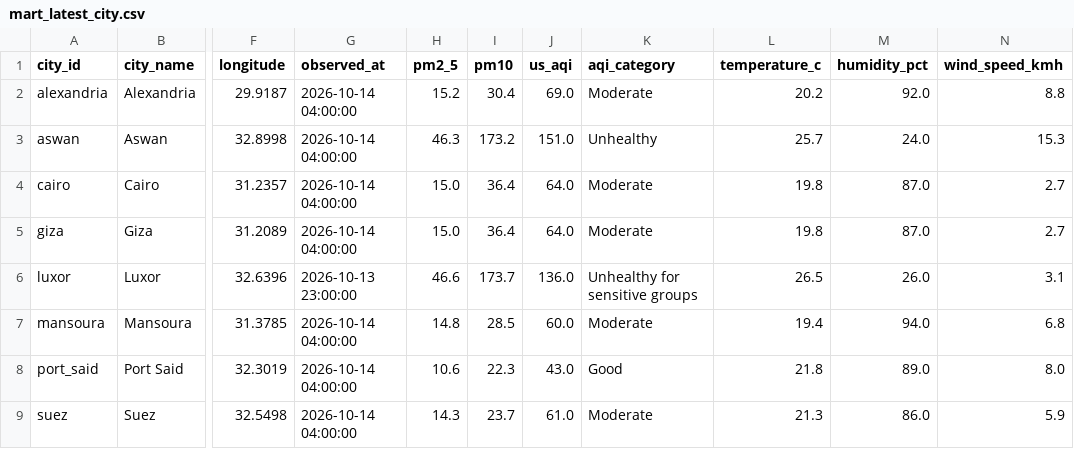
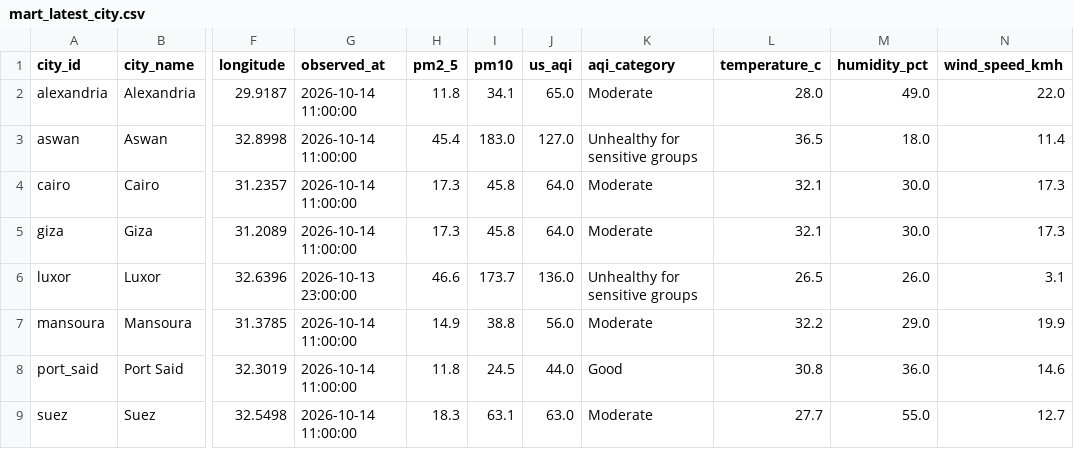
Before and after one commit to mazenelnaghy-code/egypt-air-quality, a CSV file: docs/data/mart_latest_city.csv, drawn as a sheet; only a part is shown, gaps mark what is left out; the diff names each change by its address in the sheet, - before the commit and + after, or states it on an @@ line.

```diff
--- a/docs/data/mart_latest_city.csv
+++ b/docs/data/mart_latest_city.csv
-G2:G5 (observed_at): 2026-10-14 04:00:00
+G2:G5 (observed_at): 2026-10-14 11:00:00
-H2 (pm2_5): 15.2
+H2 (pm2_5): 11.8
-I2 (pm10): 30.4
+I2 (pm10): 34.1
-J2 (us_aqi): 69.0
+J2 (us_aqi): 65.0
-L2 (temperature_c): 20.2
+L2 (temperature_c): 28.0
-M2 (humidity_pct): 92.0
+M2 (humidity_pct): 49.0
-N2 (wind_speed_kmh): 8.8
+N2 (wind_speed_kmh): 22.0
-H3 (pm2_5): 46.3
+H3 (pm2_5): 45.4
-I3 (pm10): 173.2
+I3 (pm10): 183.0
-J3 (us_aqi): 151.0
+J3 (us_aqi): 127.0
-K3 (aqi_category): Unhealthy
+K3 (aqi_category): Unhealthy for sensitive groups
-L3 (temperature_c): 25.7
+L3 (temperature_c): 36.5
-M3 (humidity_pct): 24.0
+M3 (humidity_pct): 18.0
-N3 (wind_speed_kmh): 15.3
+N3 (wind_speed_kmh): 11.4
-H4:H5 (pm2_5): 15.0
+H4:H5 (pm2_5): 17.3
-I4:I5 (pm10): 36.4
+I4:I5 (pm10): 45.8
-L4:L5 (temperature_c): 19.8
+L4:L5 (temperature_c): 32.1
-M4:M5 (humidity_pct): 87.0
+M4:M5 (humidity_pct): 30.0
-N4:N5 (wind_speed_kmh): 2.7
+N4:N5 (wind_speed_kmh): 17.3
-G7:G9 (observed_at): 2026-10-14 04:00:00
+G7:G9 (observed_at): 2026-10-14 11:00:00
-H7 (pm2_5): 14.8
+H7 (pm2_5): 14.9
-I7 (pm10): 28.5
+I7 (pm10): 38.8
-J7 (us_aqi): 60.0
+J7 (us_aqi): 56.0
-L7 (temperature_c): 19.4
+L7 (temperature_c): 32.2
-M7 (humidity_pct): 94.0
+M7 (humidity_pct): 29.0
-N7 (wind_speed_kmh): 6.8
+N7 (wind_speed_kmh): 19.9
-H8 (pm2_5): 10.6
+H8 (pm2_5): 11.8
-I8 (pm10): 22.3
+I8 (pm10): 24.5
-J8 (us_aqi): 43.0
+J8 (us_aqi): 44.0
-L8 (temperature_c): 21.8
+L8 (temperature_c): 30.8
-M8 (humidity_pct): 89.0
+M8 (humidity_pct): 36.0
-N8 (wind_speed_kmh): 8.0
+N8 (wind_speed_kmh): 14.6
-H9 (pm2_5): 14.3
+H9 (pm2_5): 18.3
-I9 (pm10): 23.7
+I9 (pm10): 63.1
-J9 (us_aqi): 61.0
+J9 (us_aqi): 63.0
-L9 (temperature_c): 21.3
+L9 (temperature_c): 27.7
-M9 (humidity_pct): 86.0
+M9 (humidity_pct): 55.0
-N9 (wind_speed_kmh): 5.9
+N9 (wind_speed_kmh): 12.7
```
Also changed, not shown: docs/data/mart_daily_city.csv, docs/data/mart_hourly_profile.csv, 6 other files.
